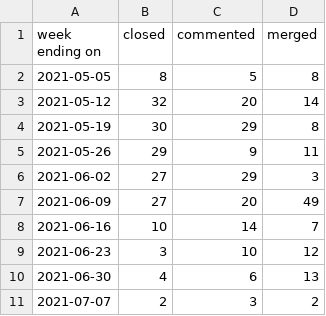
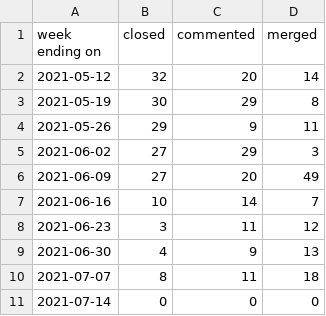
Before and after one commit to daianamezdrea/community_management, a CSV file: docs/pr_work_done.csv, drawn as a sheet.

```diff
--- a/docs/pr_work_done.csv
+++ b/docs/pr_work_done.csv
@@ -1,3 +1,2 @@
 week ending on,closed,commented,merged
-2021-05-05,8,5,8
 2021-05-12,32,20,14
@@ -8,4 +7,5 @@ week ending on,closed,commented,merged
 2021-06-16,10,14,7
-2021-06-23,3,10,12
-2021-06-30,4,6,13
-2021-07-07,2,3,2
+2021-06-23,3,11,12
+2021-06-30,4,9,13
+2021-07-07,8,11,18
+2021-07-14,0,0,0
```
Also changed, not shown: created_per_day.csv, docs/created_per_day.csv, 26 other files.
